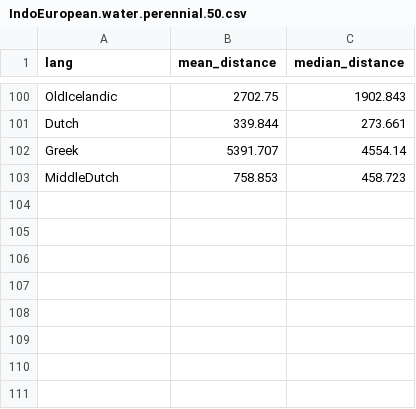
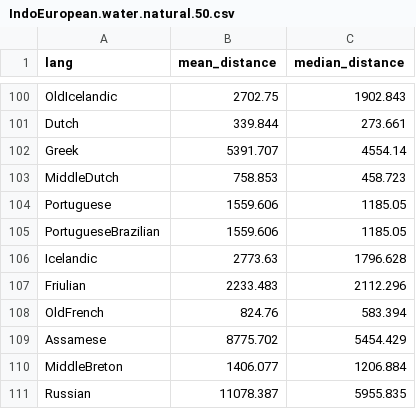
Before and after one commit to tomproberts/PunctuatedSchismo, a CSV file: data/predictors/water/IndoEuropean.water.natural.50.csv (was data/predictors/water/IndoEuropean.water.perennial.50.csv), drawn as a sheet; only a part is shown, gaps mark what is left out; the diff names each change by its address in the sheet, - before the commit and + after, or states it on an @@ line.

```diff
--- a/data/predictors/water/IndoEuropean.water.perennial.50.csv
+++ b/data/predictors/water/IndoEuropean.water.natural.50.csv
+row 104: Portuguese | 1559.606 | 1185.05
+row 105: PortugueseBrazilian | 1559.606 | 1185.05
+row 106: Icelandic | 2773.63 | 1796.628
+row 107: Friulian | 2233.483 | 2112.296
+row 108: OldFrench | 824.76 | 583.394
+row 109: Assamese | 8775.702 | 5454.429
+row 110: MiddleBreton | 1406.077 | 1206.884
+row 111: Russian | 11078.387 | 5955.835
```
Also changed, not shown: 1 other file.
